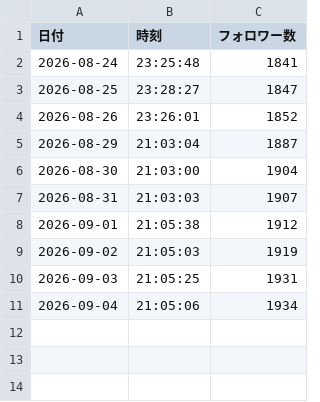
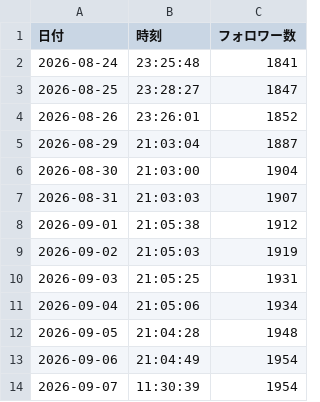
Before and after one commit to compass-miki-creator/note-stats-dashboard, a CSV file: data/followers.csv, drawn as a sheet; the diff names each change by its address in the sheet, - before the commit and + after, or states it on an @@ line.

```diff
--- a/data/followers.csv
+++ b/data/followers.csv
+row 12: 2026-09-05 | 21:04:28 | 1948
+row 13: 2026-09-06 | 21:04:49 | 1954
+row 14: 2026-09-07 | 11:30:39 | 1954
```
Also changed, not shown: data/asset_articles.csv, data/daily_summary.csv, 3 other files.
